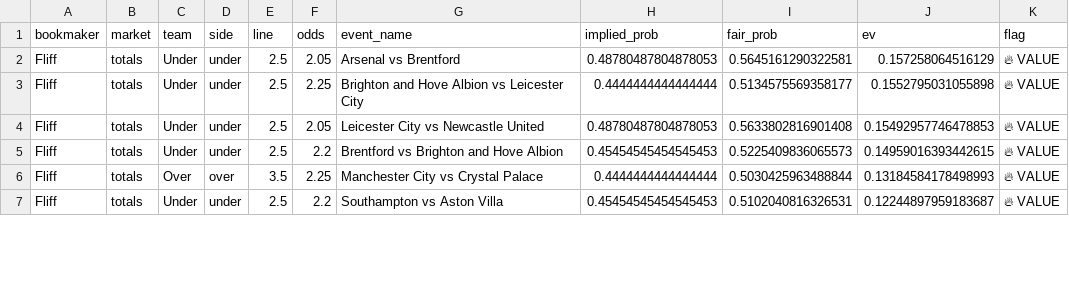
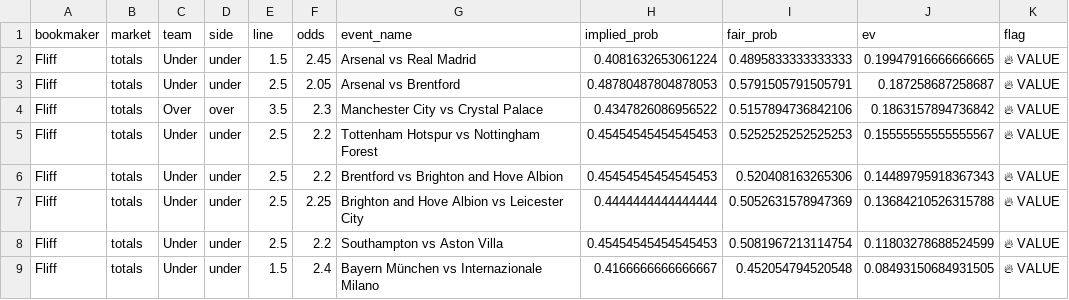
Before and after one commit to AkhilNam/ev-arb-tool, a CSV file: data/props_outlier_ev_fliff.csv, drawn as a sheet; only a part is shown; the diff covers the shown part only.

```diff
--- a/data/props_outlier_ev_fliff.csv
+++ b/data/props_outlier_ev_fliff.csv
@@ -1,7 +1,9 @@
 bookmaker,market,team,side,line,odds,event_name,implied_prob,fair_prob,ev,flag
-Fliff,totals,Under,under,2.5,2.05,Arsenal vs Brentford,0.48780487804878053,0.5645161290322581,0.157258064516129,🔥 VALUE
-Fliff,totals,Under,under,2.5,2.25,Brighton and Hove Albion vs Leicester City,0.4444444444444444,0.5134575569358177,0.1552795031055898,🔥 VALUE
-Fliff,totals,Under,under,2.5,2.05,Leicester City vs Newcastle United,0.48780487804878053,0.5633802816901408,0.15492957746478853,🔥 VALUE
-Fliff,totals,Under,under,2.5,2.2,Brentford vs Brighton and Hove Albion,0.45454545454545453,0.5225409836065573,0.14959016393442615,🔥 VALUE
-Fliff,totals,Over,over,3.5,2.25,Manchester City vs Crystal Palace,0.4444444444444444,0.5030425963488844,0.13184584178498993,🔥 VALUE
-Fliff,totals,Under,under,2.5,2.2,Southampton vs Aston Villa,0.45454545454545453,0.5102040816326531,0.12244897959183687,🔥 VALUE
+Fliff,totals,Under,under,1.5,2.45,Arsenal vs Real Madrid,0.4081632653061224,0.4895833333333333,0.19947916666666665,🔥 VALUE
+Fliff,totals,Under,under,2.5,2.05,Arsenal vs Brentford,0.48780487804878053,0.5791505791505791,0.187258687258687,🔥 VALUE
+Fliff,totals,Over,over,3.5,2.3,Manchester City vs Crystal Palace,0.4347826086956522,0.5157894736842106,0.1863157894736842,🔥 VALUE
+Fliff,totals,Under,under,2.5,2.2,Tottenham Hotspur vs Nottingham Forest,0.45454545454545453,0.5252525252525253,0.15555555555555567,🔥 VALUE
+Fliff,totals,Under,under,2.5,2.2,Brentford vs Brighton and Hove Albion,0.45454545454545453,0.520408163265306,0.14489795918367343,🔥 VALUE
+Fliff,totals,Under,under,2.5,2.25,Brighton and Hove Albion vs Leicester City,0.4444444444444444,0.5052631578947369,0.13684210526315788,🔥 VALUE
+Fliff,totals,Under,under,2.5,2.2,Southampton vs Aston Villa,0.45454545454545453,0.5081967213114754,0.11803278688524599,🔥 VALUE
+Fliff,totals,Under,under,1.5,2.4,Bayern München vs Internazionale Milano,0.4166666666666667,0.452054794520548,0.08493150684931505,🔥 VALUE
```
Also changed, not shown: 4 added rows, 5 removed rows and 20 edited cells elsewhere in this file, data/props_outlier_ev_combined.csv, 4 other files.
